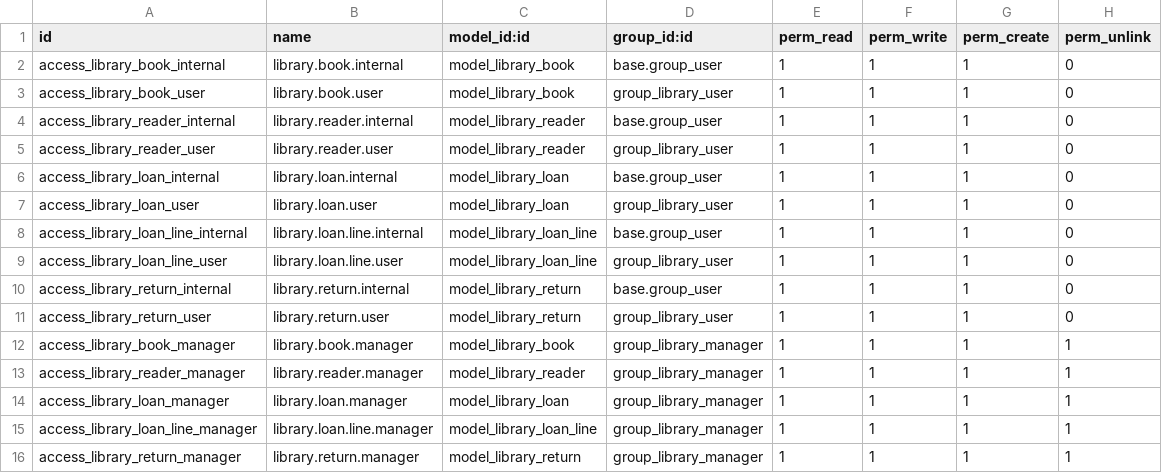
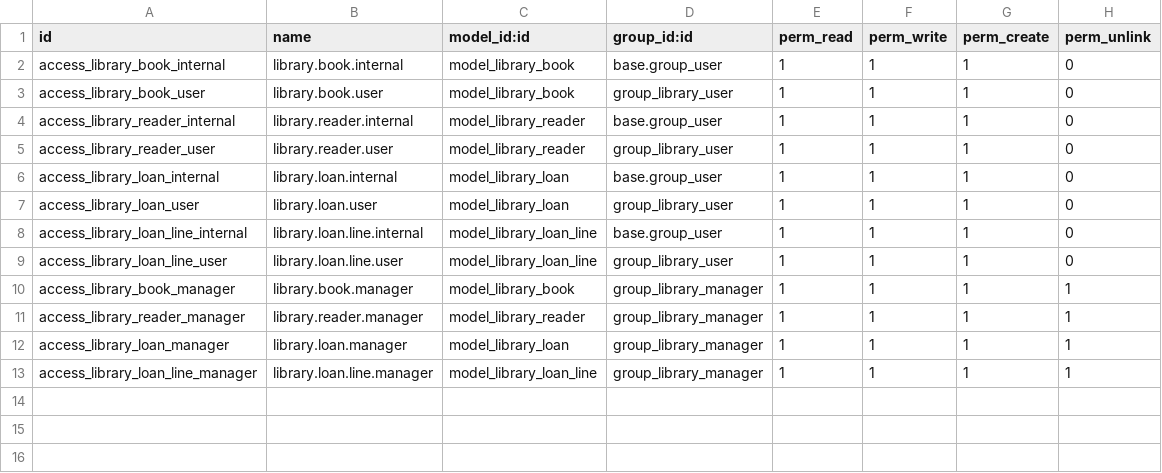
Before and after one commit to Congvinh2005/QLTV, a CSV file: security/ir.model.access.csv, drawn as a sheet; the diff names each change by its address in the sheet, - before the commit and + after, or states it on an @@ line.

```diff
--- a/security/ir.model.access.csv
+++ b/security/ir.model.access.csv
-row 10: access_library_return_internal | library.return.internal | model_library_return | base.group_user | 1 | 1 | 1 | 0
-row 11: access_library_return_user | library.return.user | model_library_return | group_library_user | 1 | 1 | 1 | 0
-row 16: access_library_return_manager | library.return.manager | model_library_return | group_library_manager | 1 | 1 | 1 | 1
```
Also changed, not shown: 15 other files.
